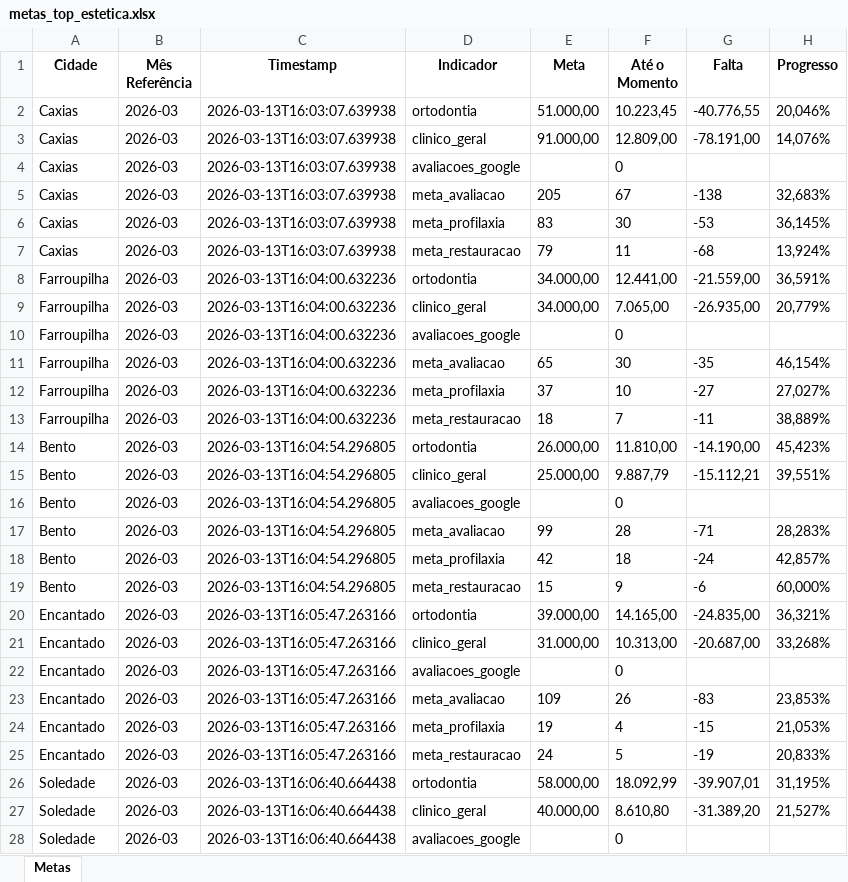
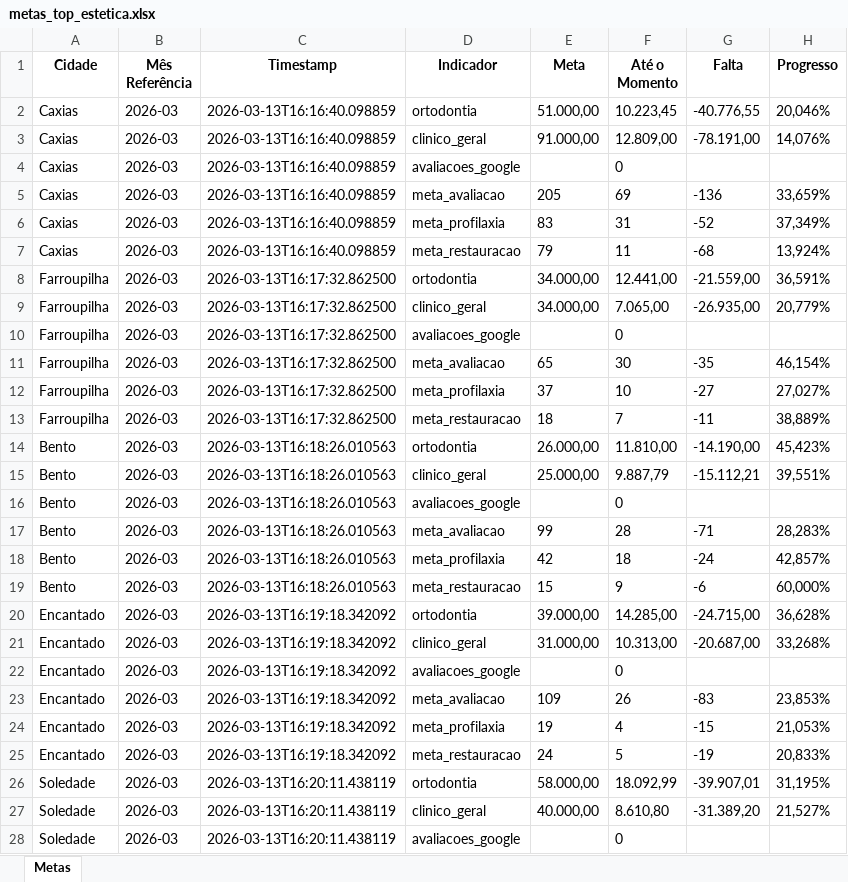
Before and after one commit to Top-Desenvolvimento/dashboard-metas, an Excel workbook: data/metas_top_estetica.xlsx, sheet Metas, drawn as a sheet; only a part is shown; values as stored, in another font and other column widths than the file's, no borders; the diff covers the shown part only; the diff names each change by its address in the sheet, - before the commit and + after, or states it on an @@ line.

```diff
--- a/data/metas_top_estetica.xlsx (sheet Metas)
+++ b/data/metas_top_estetica.xlsx (sheet Metas)
-C2:C7 (Timestamp): 2026-03-13T16:03:07.639938
+C2:C7 (Timestamp): 2026-03-13T16:16:40.098859
-F5 (Até o Momento): 67
+F5 (Até o Momento): 69
-G5 (Falta): -138
+G5 (Falta): -136
-H5 (Progresso): 32,683%
+H5 (Progresso): 33,659%
-F6 (Até o Momento): 30
+F6 (Até o Momento): 31
-G6 (Falta): -53
+G6 (Falta): -52
-H6 (Progresso): 36,145%
+H6 (Progresso): 37,349%
-C8:C13 (Timestamp): 2026-03-13T16:04:00.632236
+C8:C13 (Timestamp): 2026-03-13T16:17:32.862500
-C14:C19 (Timestamp): 2026-03-13T16:04:54.296805
+C14:C19 (Timestamp): 2026-03-13T16:18:26.010563
-C20:C25 (Timestamp): 2026-03-13T16:05:47.263166
+C20:C25 (Timestamp): 2026-03-13T16:19:18.342092
-F20 (Até o Momento): 14.165,00
+F20 (Até o Momento): 14.285,00
-G20 (Falta): -24.835,00
+G20 (Falta): -24.715,00
-H20 (Progresso): 36,321%
+H20 (Progresso): 36,628%
-C26:C28 (Timestamp): 2026-03-13T16:06:40.664438
+C26:C28 (Timestamp): 2026-03-13T16:20:11.438119
```
Also changed, not shown: 30 edited cells elsewhere in this sheet, 3 other files.
